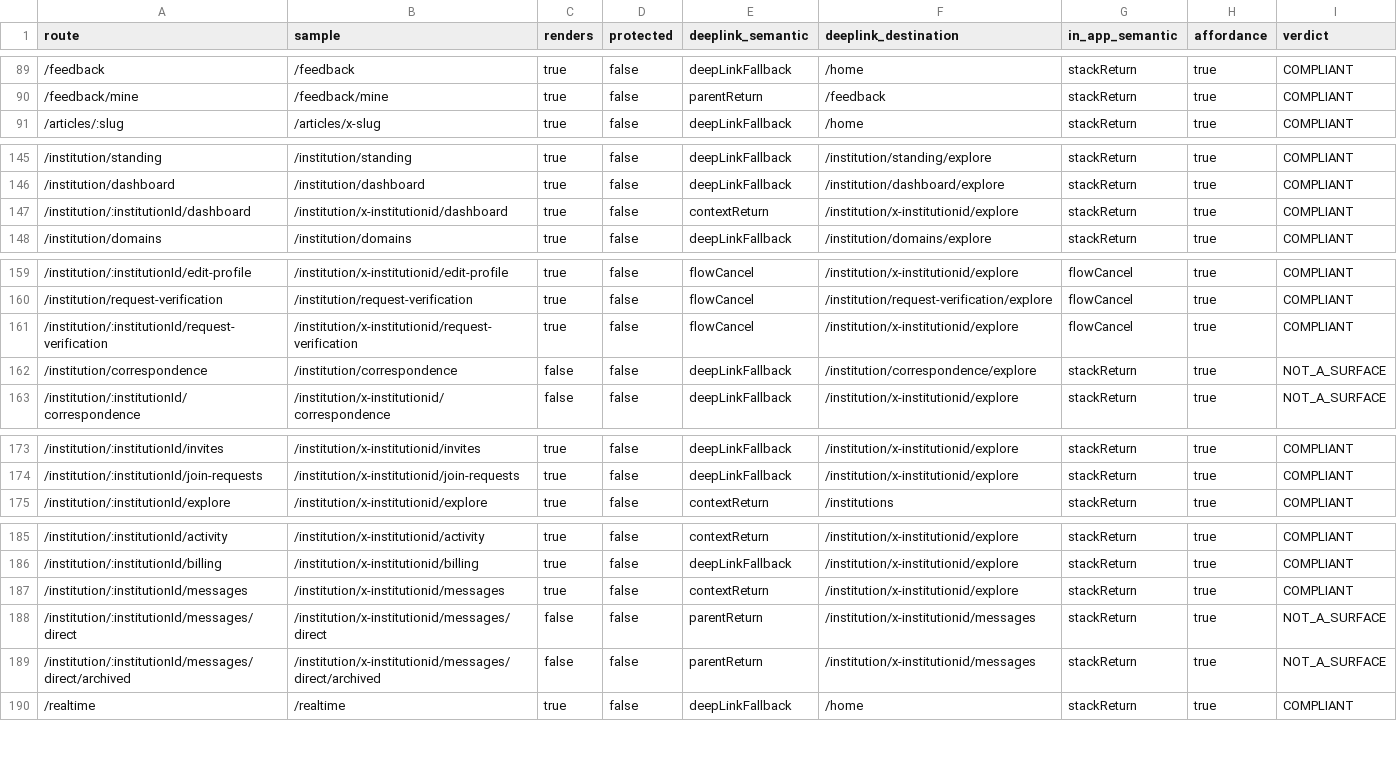
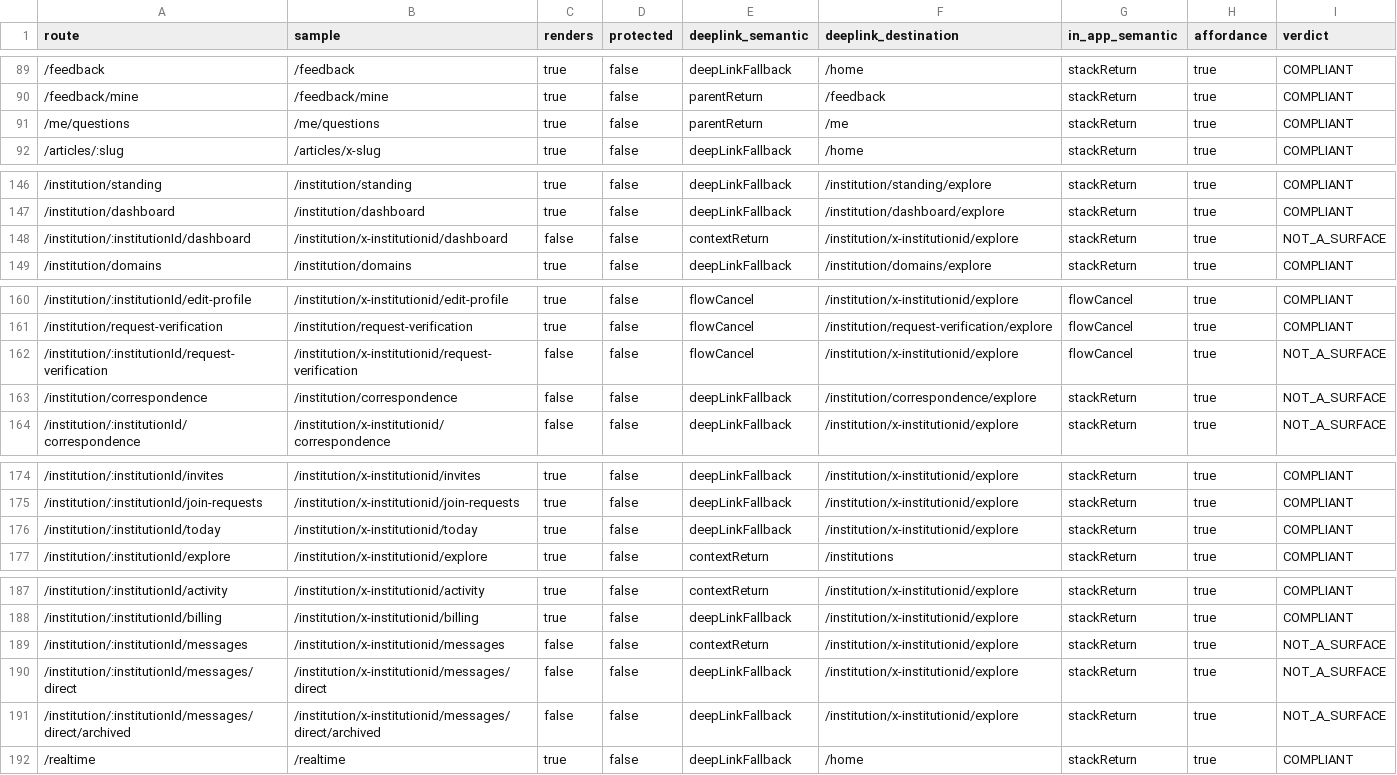
Before and after one commit to bajwa4u2/aura-frontend, a CSV file: docs/navigation/return_path_recensus.csv, drawn as a sheet; only a part is shown, gaps mark what is left out.

```diff
--- a/docs/navigation/return_path_recensus.csv
+++ b/docs/navigation/return_path_recensus.csv
@@ -90,2 +90,3 @@ route,sample,renders,protected,deeplink_semantic,deeplink_destination,in_app_sem
 /feedback/mine,/feedback/mine,true,false,parentReturn,/feedback,stackReturn,true,COMPLIANT
+/me/questions,/me/questions,true,false,parentReturn,/me,stackReturn,true,COMPLIANT
 /articles/:slug,/articles/x-slug,true,false,deepLinkFallback,/home,stackReturn,true,COMPLIANT
@@ -146,3 +147,3 @@ route,sample,renders,protected,deeplink_semantic,deeplink_destination,in_app_sem
 /institution/dashboard,/institution/dashboard,true,false,deepLinkFallback,/institution/dashboard/explore,stackReturn,true,COMPLIANT
-/institution/:institutionId/dashboard,/institution/x-institutionid/dashboard,true,false,contextReturn,/institution/x-institutionid/explore,stackReturn,true,COMPLIANT
+/institution/:institutionId/dashboard,/institution/x-institutionid/dashboard,false,false,contextReturn,/institution/x-institutionid/explore,stackReturn,true,NOT_A_SURFACE
 /institution/domains,/institution/domains,true,false,deepLinkFallback,/institution/domains/explore,stackReturn,true,COMPLIANT
@@ -160,3 +161,3 @@ route,sample,renders,protected,deeplink_semantic,deeplink_destination,in_app_sem
 /institution/request-verification,/institution/request-verification,true,false,flowCancel,/institution/request-verification/explore,flowCancel,true,COMPLIANT
-/institution/:institutionId/request-verification,/institution/x-institutionid/request-verification,true,false,flowCancel,/institution/x-institutionid/explore,flowCancel,true,COMPLIANT
+/institution/:institutionId/request-verification,/institution/x-institutionid/request-verification,false,false,flowCancel,/institution/x-institutionid/explore,flowCancel,true,NOT_A_SURFACE
 /institution/correspondence,/institution/correspondence,false,false,deepLinkFallback,/institution/correspondence/explore,stackReturn,true,NOT_A_SURFACE
@@ -174,2 +175,3 @@ route,sample,renders,protected,deeplink_semantic,deeplink_destination,in_app_sem
 /institution/:institutionId/join-requests,/institution/x-institutionid/join-requests,true,false,deepLinkFallback,/institution/x-institutionid/explore,stackReturn,true,COMPLIANT
+/institution/:institutionId/today,/institution/x-institutionid/today,true,false,deepLinkFallback,/institution/x-institutionid/explore,stackReturn,true,COMPLIANT
 /institution/:institutionId/explore,/institution/x-institutionid/explore,true,false,contextReturn,/institutions,stackReturn,true,COMPLIANT
@@ -186,5 +188,5 @@ route,sample,renders,protected,deeplink_semantic,deeplink_destination,in_app_sem
 /institution/:institutionId/billing,/institution/x-institutionid/billing,true,false,deepLinkFallback,/institution/x-institutionid/explore,stackReturn,true,COMPLIANT
-/institution/:institutionId/messages,/institution/x-institutionid/messages,true,false,contextReturn,/institution/x-institutionid/explore,stackReturn,true,COMPLIANT
-/institution/:institutionId/messages/direct,/institution/x-institutionid/messages/direct,false,false,parentReturn,/institution/x-institutionid/messages,stackReturn,true,NOT_A_SURFACE
-/institution/:institutionId/messages/direct/archived,/institution/x-institutionid/messages/direct/archived,false,false,parentReturn,/institution/x-institutionid/messages,stackReturn,true,NOT_A_SURFACE
+/institution/:institutionId/messages,/institution/x-institutionid/messages,false,false,contextReturn,/institution/x-institutionid/explore,stackReturn,true,NOT_A_SURFACE
+/institution/:institutionId/messages/direct,/institution/x-institutionid/messages/direct,false,false,deepLinkFallback,/institution/x-institutionid/explore,stackReturn,true,NOT_A_SURFACE
+/institution/:institutionId/messages/direct/archived,/institution/x-institutionid/messages/direct/archived,false,false,deepLinkFallback,/institution/x-institutionid/explore,stackReturn,true,NOT_A_SURFACE
 /realtime,/realtime,true,false,deepLinkFallback,/home,stackReturn,true,COMPLIANT
```
Also changed, not shown: 6 other files.
